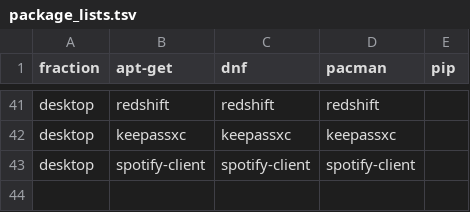
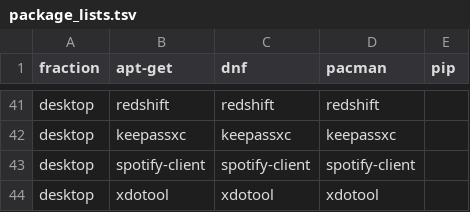
Before and after one commit to LokiLuciferase/envsetup-lite, a TSV file: config/package_lists.tsv, drawn as a sheet; only a part is shown, gaps mark what is left out; the diff names each change by its address in the sheet, - before the commit and + after, or states it on an @@ line.

Commit message:
install xdotool with desktop tools

```diff
--- a/config/package_lists.tsv
+++ b/config/package_lists.tsv
+row 44: desktop | xdotool | xdotool | xdotool
```
